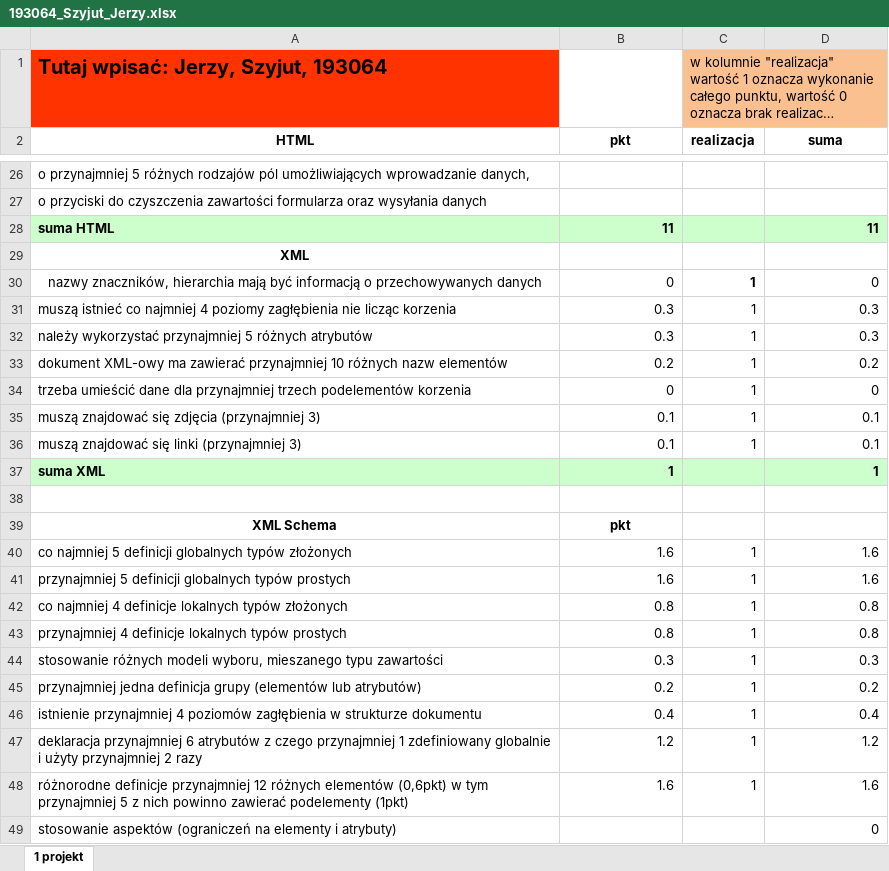
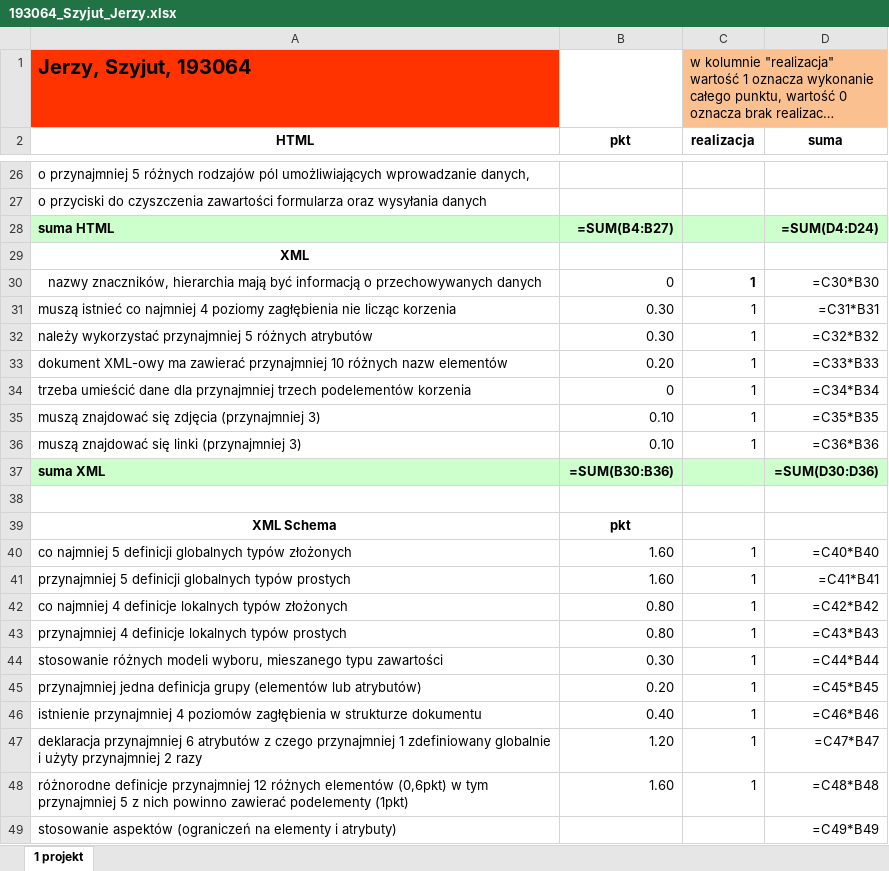
Before and after one commit to jerzyszyjut/HiH-Project-1, an Excel workbook: 193064_Szyjut_Jerzy.xlsx, sheet 1 projekt, drawn as a sheet; only a part is shown, gaps mark what is left out; long unchanged cells end in …; values as stored, in another font and other column widths than the file's, no borders; formulas without a stored value are shown as written; the diff covers the shown part only; the diff names each change by its address in the sheet, - before the commit and + after, or states it on an @@ line.

```diff
--- a/193064_Szyjut_Jerzy.xlsx (sheet 1 projekt)
+++ b/193064_Szyjut_Jerzy.xlsx (sheet 1 projekt)
-A1 (HTML): Tutaj wpisać: Jerzy, Szyjut, 193064
+A1 (HTML): Jerzy, Szyjut, 193064
-B28 (pkt): 11
+B28 (pkt): =SUM(B4:B27)
-D28 (suma): 11
+D28 (suma): =SUM(D4:D24)
-D30 (suma): 0
+D30 (suma): =C30*B30
-B31:B32 (pkt): 0.3
+B31:B32 (pkt): 0.30
-D31 (suma): 0.3
+D31 (suma): =C31*B31
-D32 (suma): 0.3
+D32 (suma): =C32*B32
-B33 (pkt): 0.2
+B33 (pkt): 0.20
-D33 (suma): 0.2
+D33 (suma): =C33*B33
-D34 (suma): 0
+D34 (suma): =C34*B34
-B35:B36 (pkt): 0.1
+B35:B36 (pkt): 0.10
-D35 (suma): 0.1
+D35 (suma): =C35*B35
-D36 (suma): 0.1
+D36 (suma): =C36*B36
-B37 (pkt): 1
+B37 (pkt): =SUM(B30:B36)
-D37 (suma): 1
+D37 (suma): =SUM(D30:D36)
-B40:B41 (pkt): 1.6
+B40:B41 (pkt): 1.60
-D40 (suma): 1.6
+D40 (suma): =C40*B40
-D41 (suma): 1.6
+D41 (suma): =C41*B41
-B42:B43 (pkt): 0.8
+B42:B43 (pkt): 0.80
-D42 (suma): 0.8
+D42 (suma): =C42*B42
-D43 (suma): 0.8
+D43 (suma): =C43*B43
-B44 (pkt): 0.3
+B44 (pkt): 0.30
-D44 (suma): 0.3
+D44 (suma): =C44*B44
-B45 (pkt): 0.2
+B45 (pkt): 0.20
-D45 (suma): 0.2
+D45 (suma): =C45*B45
-B46 (pkt): 0.4
+B46 (pkt): 0.40
-D46 (suma): 0.4
+D46 (suma): =C46*B46
-B47 (pkt): 1.2
+B47 (pkt): 1.20
-D47 (suma): 1.2
+D47 (suma): =C47*B47
-B48 (pkt): 1.6
+B48 (pkt): 1.60
-D48 (suma): 1.6
+D48 (suma): =C48*B48
-D49 (suma): 0
+D49 (suma): =C49*B49
```
Also changed, not shown: 72 edited cells elsewhere in this sheet.
